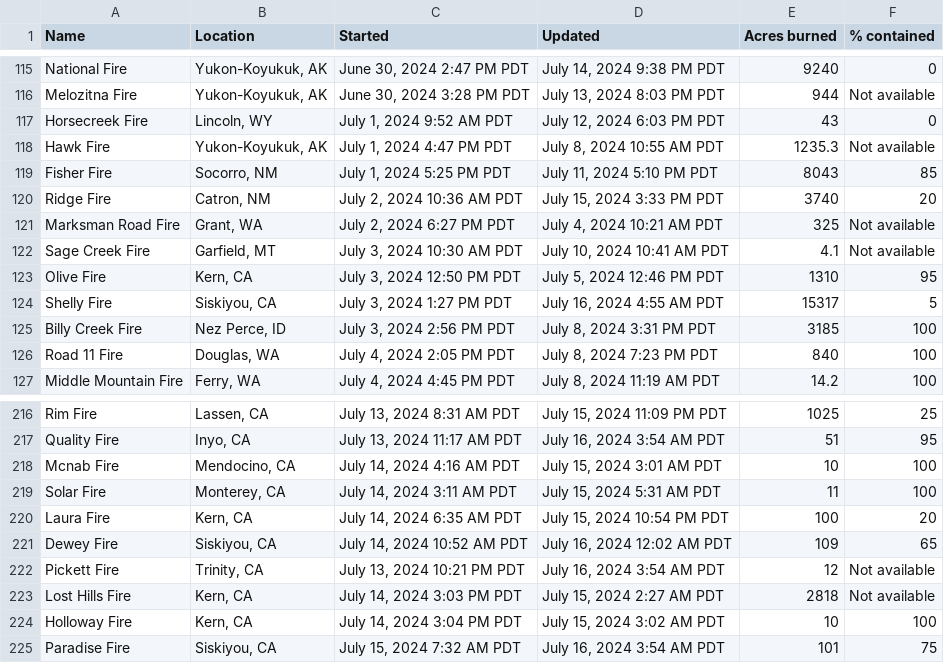
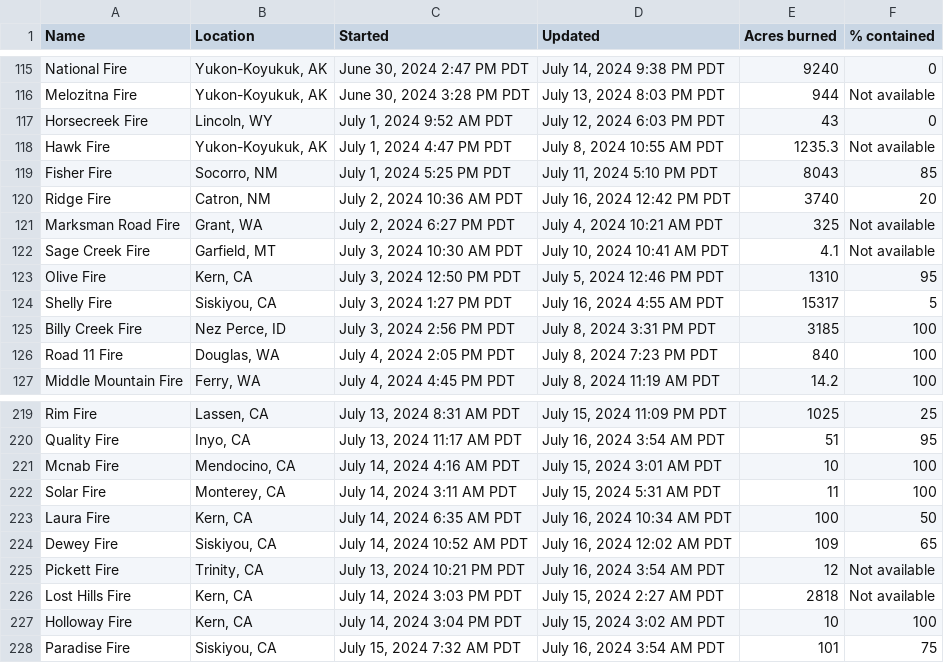
Before and after one commit to cbs-news-data/wildfire_watch, a CSV file: data/wildfires_datawrapper_save.csv, drawn as a sheet; only a part is shown, gaps mark what is left out; the diff covers the shown part only.

```diff
--- a/data/wildfires_datawrapper_save.csv
+++ b/data/wildfires_datawrapper_save.csv
@@ -119,3 +119,3 @@ Hawk Fire,"Yukon-Koyukuk, AK","July 1, 2024 4:47 PM PDT","July 8, 2024 10:55 AM
 Fisher Fire,"Socorro, NM","July 1, 2024 5:25 PM PDT","July 11, 2024 5:10 PM PDT",8043,85
-Ridge Fire,"Catron, NM","July 2, 2024 10:36 AM PDT","July 15, 2024 3:33 PM PDT",3740,20
+Ridge Fire,"Catron, NM","July 2, 2024 10:36 AM PDT","July 16, 2024 12:42 PM PDT",3740,20
 Marksman Road Fire,"Grant, WA","July 2, 2024 6:27 PM PDT","July 4, 2024 10:21 AM PDT",325,Not available
@@ -219,3 +222,3 @@ Mcnab Fire,"Mendocino, CA","July 14, 2024 4:16 AM PDT","July 15, 2024 3:01 AM PD
 Solar Fire,"Monterey, CA","July 14, 2024 3:11 AM PDT","July 15, 2024 5:31 AM PDT",11,100
-Laura Fire,"Kern, CA","July 14, 2024 6:35 AM PDT","July 15, 2024 10:54 PM PDT",100,20
+Laura Fire,"Kern, CA","July 14, 2024 6:35 AM PDT","July 16, 2024 10:34 AM PDT",100,50
 Dewey Fire,"Siskiyou, CA","July 14, 2024 10:52 AM PDT","July 16, 2024 12:02 AM PDT",109,65
```
Also changed, not shown: 6 added rows, 2 removed rows and 31 edited cells elsewhere in this file, data/wildfires_save.csv, 4 other files.
